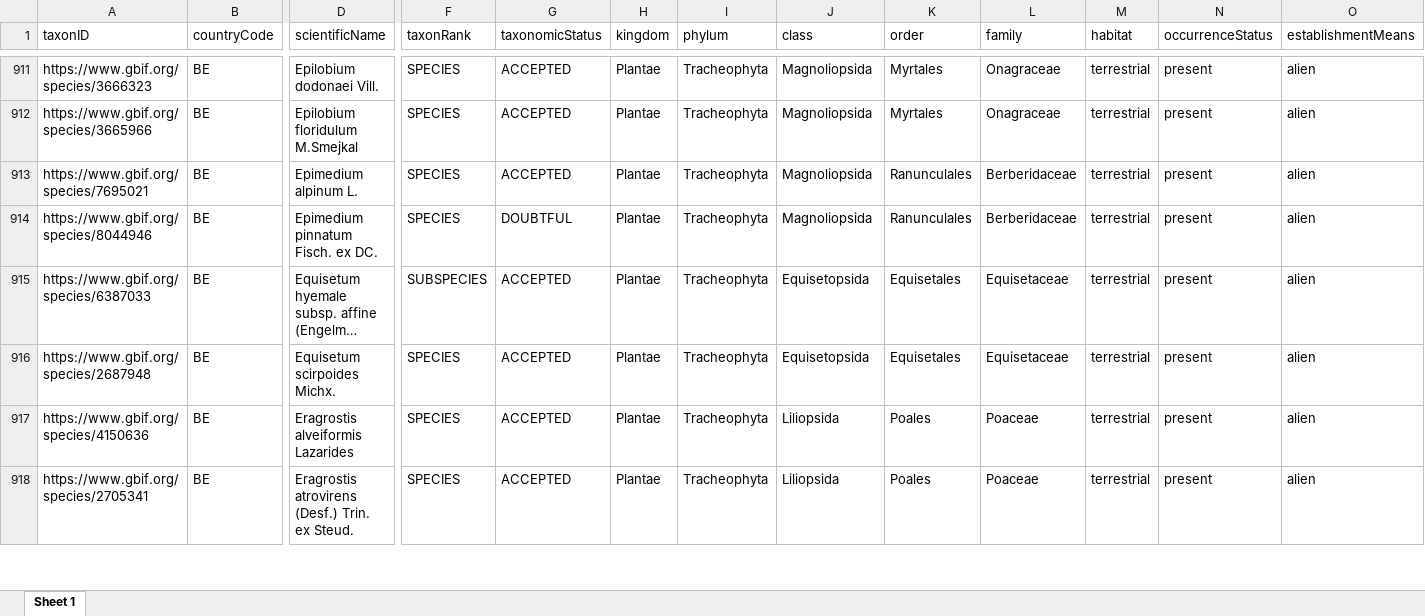
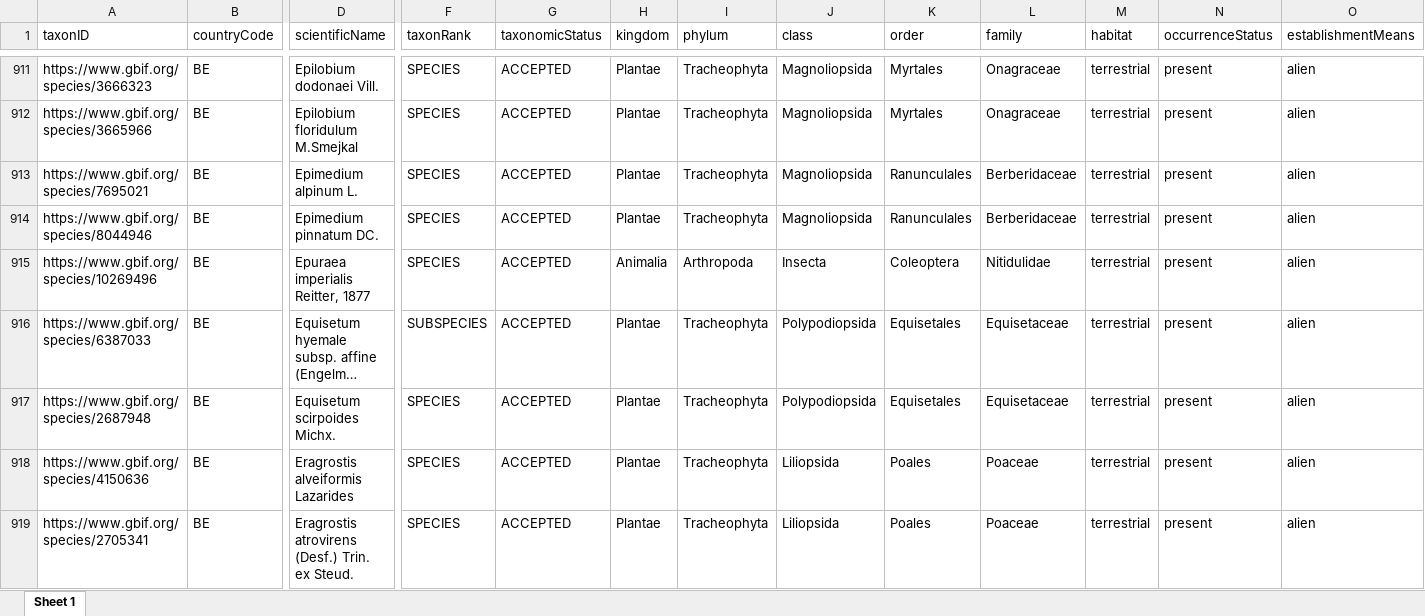
Before and after one commit to trias-project/unified-checklist, an Excel workbook: data/processed/Belgium_GBIF_GRIIS.xlsx, sheet Sheet 1, drawn as a sheet; only a part is shown, gaps mark what is left out; long unchanged cells end in …; values as stored, in another font and other column widths than the file's, no borders; addresses are those after the commit; rows hold the shown columns only; the diff covers the shown part only; the diff names each change by its address in the sheet, - before the commit and + after, or states it on an @@ line.

Commit message:
New processed related data

```diff
--- a/data/processed/Belgium_GBIF_GRIIS.xlsx (sheet Sheet 1)
+++ b/data/processed/Belgium_GBIF_GRIIS.xlsx (sheet Sheet 1)
-D914 (scientificName): Epimedium pinnatum Fisch. ex DC.
+D914 (scientificName): Epimedium pinnatum DC.
-G914 (taxonomicStatus): DOUBTFUL
+G914 (taxonomicStatus): ACCEPTED
+row 915: https://www.gbif.org/species/10269496 | BE | Epuraea imperialis Reitter, 1877 | SPECIES | ACCEPTED | Animalia | Arthropoda | Insecta | Coleoptera | Nitidulidae | terrestrial | present | alien
-J916:J917 (class): Equisetopsida
+J916:J917 (class): Polypodiopsida
```
Also changed, not shown: 15 added rows, 24 removed rows and 139 edited cells elsewhere in this sheet, 3 other files.
